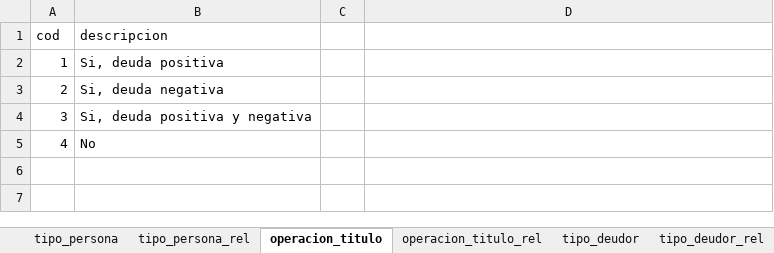
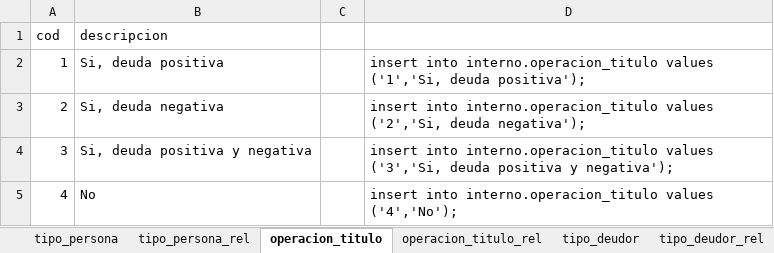
Before and after one commit to Soulcito/finReport, an Excel workbook: Analisis/Tablas_internas/tablas_internas.xlsx, sheet operacion_titulo, drawn as a sheet; values as stored, in another font and other column widths than the file's, no borders; the diff names each change by its address in the sheet, - before the commit and + after, or states it on an @@ line.

```diff
--- a/Analisis/Tablas_internas/tablas_internas.xlsx (sheet operacion_titulo)
+++ b/Analisis/Tablas_internas/tablas_internas.xlsx (sheet operacion_titulo)
-D2: (empty)
+D2: insert into interno.operacion_titulo values ('1','Si, deuda positiva');
-D3: (empty)
+D3: insert into interno.operacion_titulo values ('2','Si, deuda negativa');
-D4: (empty)
+D4: insert into interno.operacion_titulo values ('3','Si, deuda positiva y negativa');
-D5: (empty)
+D5: insert into interno.operacion_titulo values ('4','No');
```
Also changed, not shown: sheet tabla_banco_126_rel, sheet tabla_banco_126, sheet operacion_titulo_rel, sheet tipo_deudor_rel, sheet tipo_persona, sheet tipo_persona_rel, 1 more sheet, Analisis/Interfaces/interfaces.xlsx, 9 other files.
